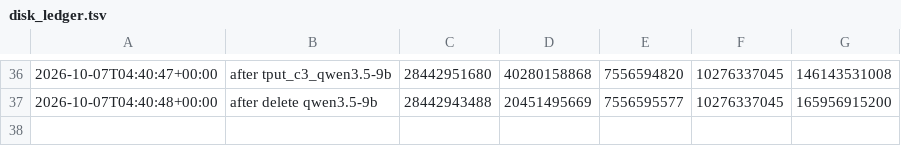
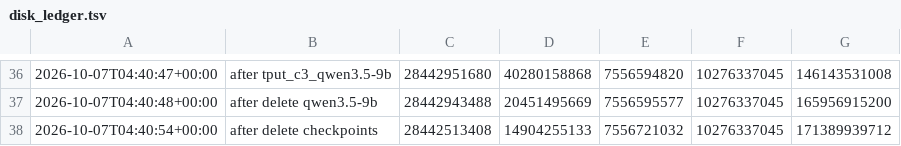
Before and after one commit to junli-gong/vision-internalization, a TSV file: experiments/E3/0034_b200_prep/disk_ledger.tsv, drawn as a sheet; only a part is shown, gaps mark what is left out.

```diff
--- a/experiments/E3/0034_b200_prep/disk_ledger.tsv
+++ b/experiments/E3/0034_b200_prep/disk_ledger.tsv
@@ -37 +37,2 @@
 2026-10-07T04:40:48+00:00	after delete qwen3.5-9b	28442943488	20451495669	7556595577	10276337045	165956915200
+2026-10-07T04:40:54+00:00	after delete checkpoints	28442513408	14904255133	7556721032	10276337045	171389939712
```
Also changed, not shown: experiments/E3/0034_b200_prep/logs/disk_ledger.tsv, 5 other files.
